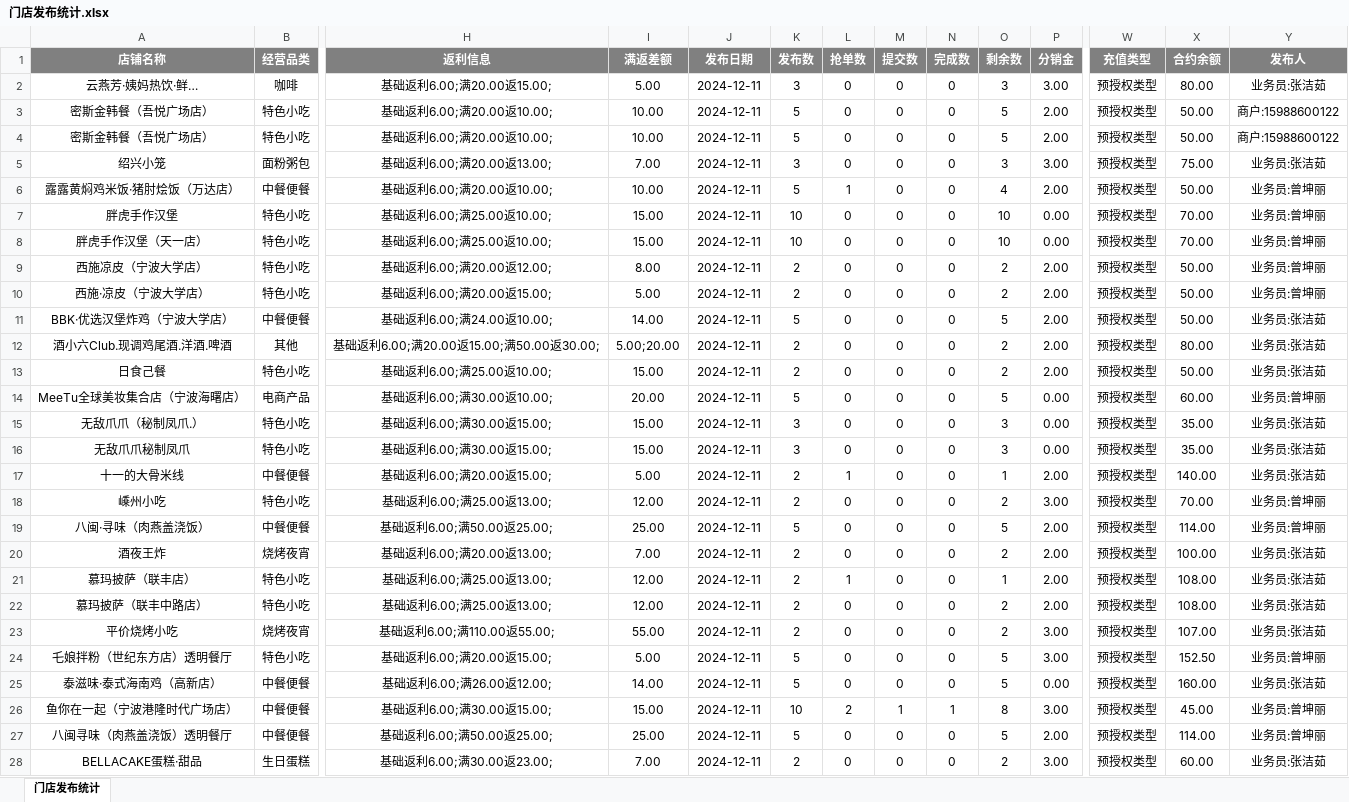
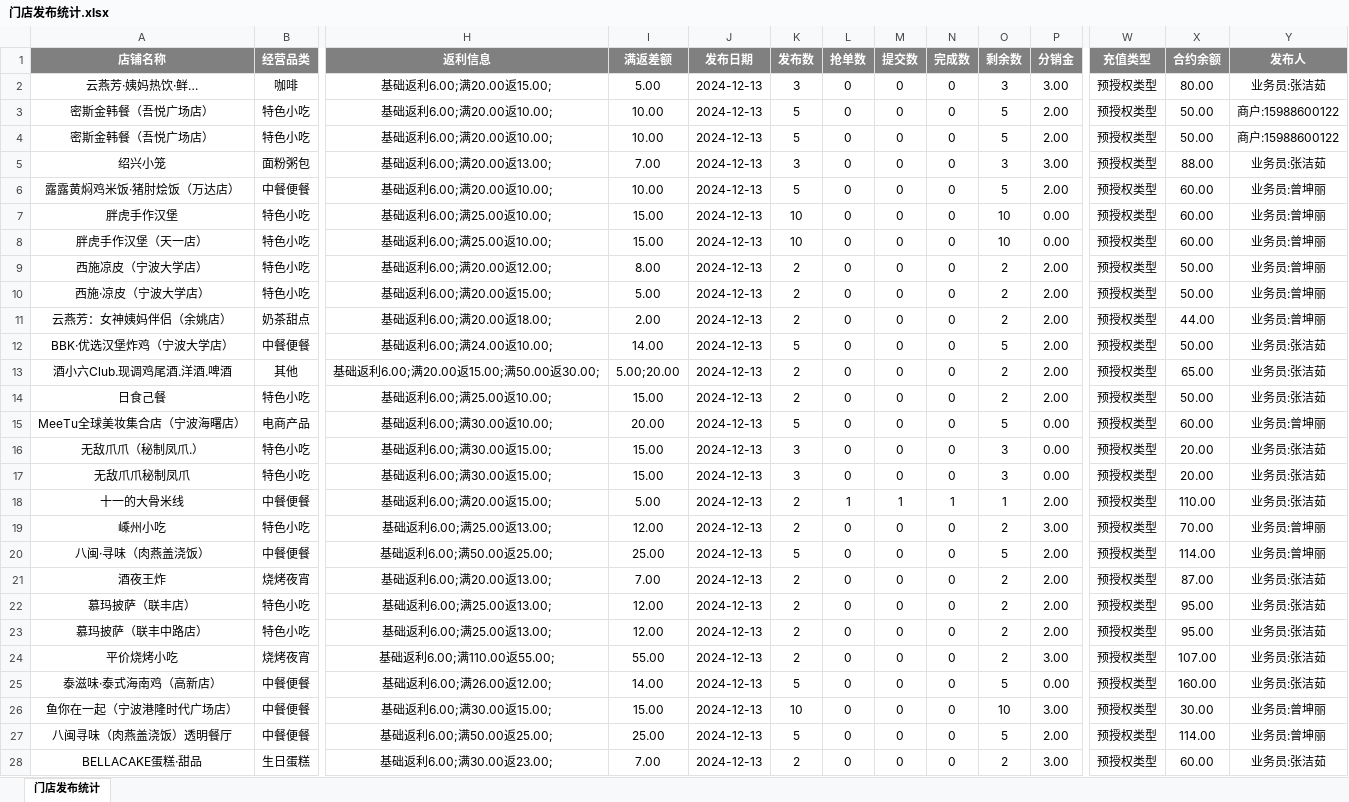
Before and after one commit to SakuraCodes/WeChat_Robot, an Excel workbook: data/门店发布统计.xlsx, sheet 门店发布统计, drawn as a sheet; only a part is shown, gaps mark what is left out; values as stored, in another font and other column widths than the file's, no borders; removed rows and columns are numbered as before the commit, all else as after; rows hold the shown columns only; the diff covers the shown part only; the diff names each change by its address in the sheet, - before the commit and + after, or states it on an @@ line.

```diff
--- a/data/门店发布统计.xlsx (sheet 门店发布统计)
+++ b/data/门店发布统计.xlsx (sheet 门店发布统计)
-J2:J10 (发布日期): 2024-12-11
+J2:J10 (发布日期): 2024-12-13
-X5 (合约余额): 75.00
+X5 (合约余额): 88.00
-L6 (抢单数): 1
+L6 (抢单数): 0
-O6 (剩余数): 4
+O6 (剩余数): 5
-X6 (合约余额): 50.00
+X6 (合约余额): 60.00
-X7:X8 (合约余额): 70.00
+X7:X8 (合约余额): 60.00
+row 11: 云燕芳：女神姨妈伴侣（余姚店） | 奶茶甜点 | 基础返利6.00;满20.00返18.00; | 2.00 | 2024-12-13 | 2 | 0 | 0 | 0 | 2 | 2.00 | 预授权类型 | 44.00 | 业务员:曾坤丽
-J12:J24 (发布日期): 2024-12-11
+J12:J24 (发布日期): 2024-12-13
-X13 (合约余额): 80.00
+X13 (合约余额): 65.00
-X16:X17 (合约余额): 35.00
+X16:X17 (合约余额): 20.00
-M18 (提交数): 0
+M18 (提交数): 1
-N18 (完成数): 0
+N18 (完成数): 1
-X18 (合约余额): 140.00
+X18 (合约余额): 110.00
-X21 (合约余额): 100.00
+X21 (合约余额): 87.00
-L22 (抢单数): 1
+L22 (抢单数): 0
-O22 (剩余数): 1
+O22 (剩余数): 2
-X22:X23 (合约余额): 108.00
+X22:X23 (合约余额): 95.00
-row 24: 乇娘拌粉（世纪东方店）透明餐厅 | 特色小吃 | 基础返利6.00;满20.00返15.00; | 5.00 | 2024-12-11 | 5 | 0 | 0 | 0 | 5 | 3.00 | 预授权类型 | 152.50 | 业务员:曾坤丽
-J25:J28 (发布日期): 2024-12-11
+J25:J28 (发布日期): 2024-12-13
-L26 (抢单数): 2
+L26 (抢单数): 0
-M26 (提交数): 1
+M26 (提交数): 0
-N26 (完成数): 1
+N26 (完成数): 0
-O26 (剩余数): 8
+O26 (剩余数): 10
-X26 (合约余额): 45.00
+X26 (合约余额): 30.00
```
Also changed, not shown: 7 removed rows and 31 edited cells elsewhere in this sheet, data/result.xlsx.
